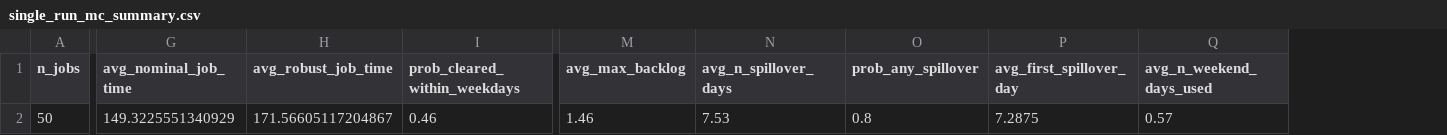
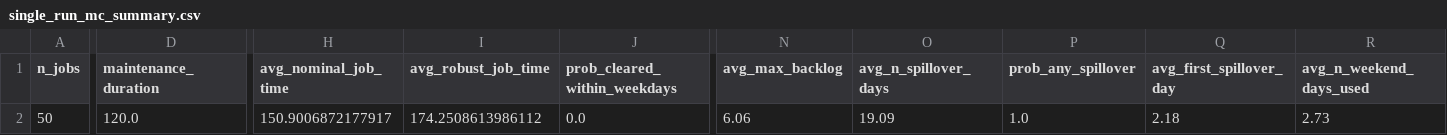
Before and after one commit to YzD02/ess-robust-scheduling, a CSV file: results/simulation_outputs/single_run_mc_summary.csv, drawn as a sheet; only a part is shown, gaps mark what is left out; addresses are those after the commit; the diff covers the shown part only; the diff names each change by its address in the sheet, - before the commit and + after, or states it on an @@ line.

```diff
--- a/results/simulation_outputs/single_run_mc_summary.csv
+++ b/results/simulation_outputs/single_run_mc_summary.csv
+column D (maintenance_duration), row 2: 120.0
-H2 (avg_nominal_job_time): 149.3225551340929
+H2 (avg_nominal_job_time): 150.9006872177917
-I2 (avg_robust_job_time): 171.56605117204867
+I2 (avg_robust_job_time): 174.2508613986112
-J2 (prob_cleared_within_weekdays): 0.46
+J2 (prob_cleared_within_weekdays): 0.0
-N2 (avg_max_backlog): 1.46
+N2 (avg_max_backlog): 6.06
-O2 (avg_n_spillover_days): 7.53
+O2 (avg_n_spillover_days): 19.09
-P2 (prob_any_spillover): 0.8
+P2 (prob_any_spillover): 1.0
-Q2 (avg_first_spillover_day): 7.2875
+Q2 (avg_first_spillover_day): 2.18
-R2 (avg_n_weekend_days_used): 0.57
+R2 (avg_n_weekend_days_used): 2.73
```
Also changed, not shown: 4 edited cells elsewhere in this file, results/grid_search/grid_search_results_weekend_extension.csv, results/simulation_outputs/gantt_events_single_run.csv, 7 other files.
